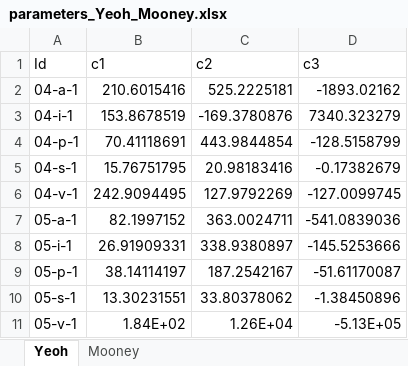
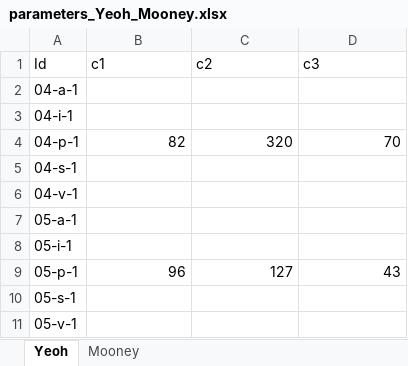
Before and after one commit to SarahIaquinta/perineal_indentation, an Excel workbook: indentation/caracterization/tiguida/tensile_testings_porks/parameters_Yeoh_Mooney.xlsx, sheet Yeoh, drawn as a sheet; only a part is shown; values as stored, in another font and other column widths than the file's, no borders; charts and pictures not drawn; the diff covers the shown part only; the diff names each change by its address in the sheet, - before the commit and + after, or states it on an @@ line.

Commit message:
added a routine to plot both the undamaged and the ocmplete dataset

```diff
--- a/indentation/caracterization/tiguida/tensile_testings_porks/parameters_Yeoh_Mooney.xlsx (sheet Yeoh)
+++ b/indentation/caracterization/tiguida/tensile_testings_porks/parameters_Yeoh_Mooney.xlsx (sheet Yeoh)
-B2 (c1): 210.6015416
+B2 (c1): (empty)
-C2 (c2): 525.2225181
+C2 (c2): (empty)
-D2 (c3): -1893.02162
+D2 (c3): (empty)
-B3 (c1): 153.8678519
+B3 (c1): (empty)
-C3 (c2): -169.3780876
+C3 (c2): (empty)
-D3 (c3): 7340.323279
+D3 (c3): (empty)
-B4 (c1): 70.41118691
+B4 (c1): 82
-C4 (c2): 443.9844854
+C4 (c2): 320
-D4 (c3): -128.5158799
+D4 (c3): 70
-B5 (c1): 15.76751795
+B5 (c1): (empty)
-C5 (c2): 20.98183416
+C5 (c2): (empty)
-D5 (c3): -0.17382679
+D5 (c3): (empty)
-B6 (c1): 242.9094495
+B6 (c1): (empty)
-C6 (c2): 127.9792269
+C6 (c2): (empty)
-D6 (c3): -127.0099745
+D6 (c3): (empty)
-B7 (c1): 82.1997152
+B7 (c1): (empty)
-C7 (c2): 363.0024711
+C7 (c2): (empty)
-D7 (c3): -541.0839036
+D7 (c3): (empty)
-B8 (c1): 26.91909331
+B8 (c1): (empty)
-C8 (c2): 338.9380897
+C8 (c2): (empty)
-D8 (c3): -145.5253666
+D8 (c3): (empty)
-B9 (c1): 38.14114197
+B9 (c1): 96
-C9 (c2): 187.2542167
+C9 (c2): 127
-D9 (c3): -51.61170087
+D9 (c3): 43
-B10 (c1): 13.30231551
+B10 (c1): (empty)
-C10 (c2): 33.80378062
+C10 (c2): (empty)
-D10 (c3): -1.38450896
+D10 (c3): (empty)
-B11 (c1): 1.84E+02
+B11 (c1): (empty)
-C11 (c2): 1.26E+04
+C11 (c2): (empty)
-D11 (c3): -5.13E+05
+D11 (c3): (empty)
```
Also changed, not shown: 45 edited cells elsewhere in this sheet, charts or pictures, 7 other files.
